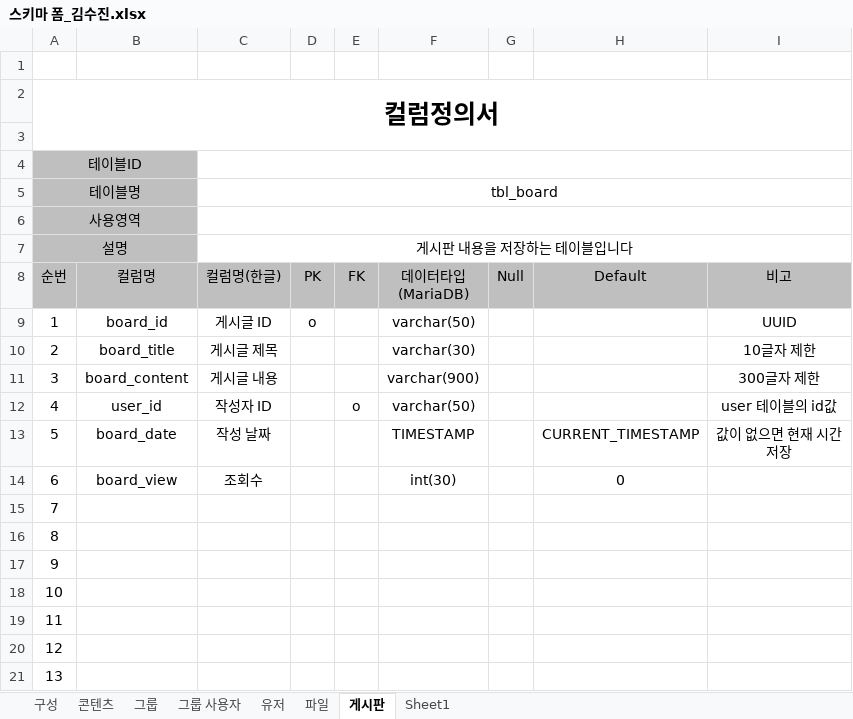
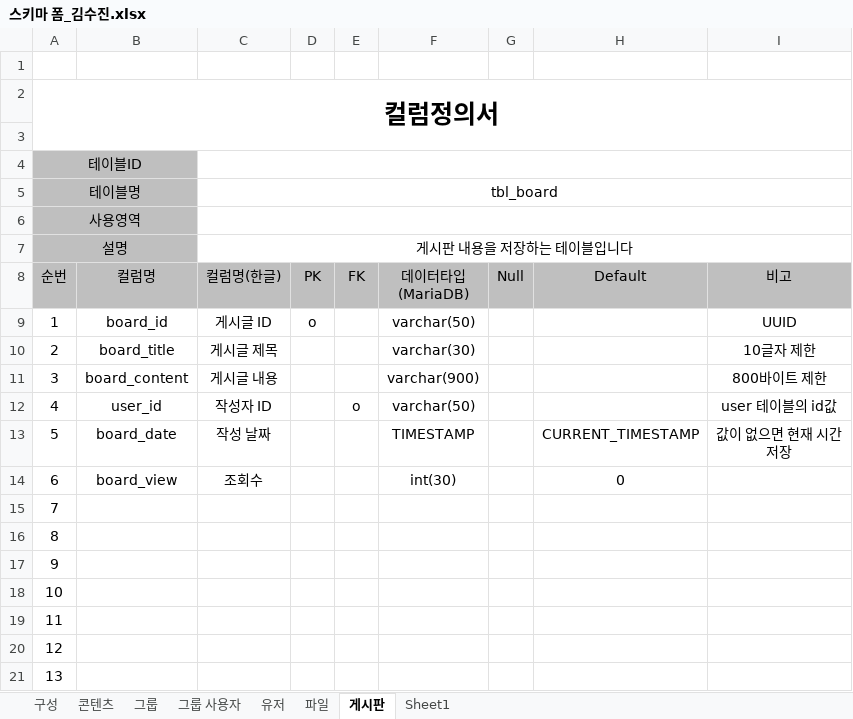
Before and after one commit to sujin9335/ERD, an Excel workbook: 스키마 폼_김수진.xlsx, sheet 게시판, drawn as a sheet; values as stored, in another font and other column widths than the file's, no borders; the diff names each change by its address in the sheet, - before the commit and + after, or states it on an @@ line.

```diff
--- a/스키마 폼_김수진.xlsx (sheet 게시판)
+++ b/스키마 폼_김수진.xlsx (sheet 게시판)
-I11 (비고): 300글자 제한
+I11 (비고): 800바이트 제한
```
Also changed, not shown: sheet 유저, 16 other files.
